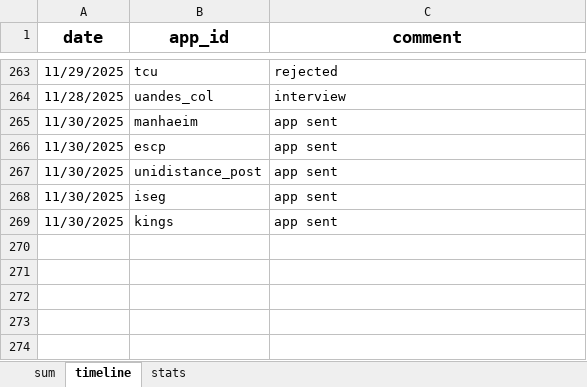
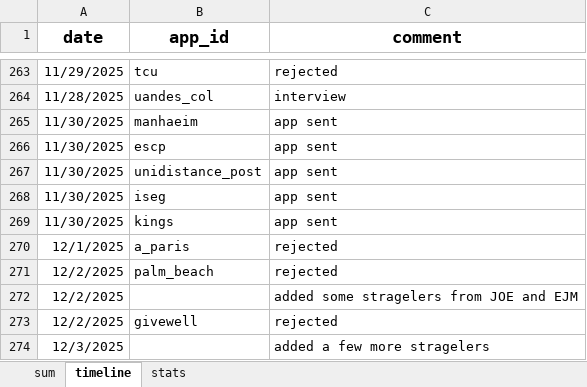
Before and after one commit to jjgecon/EconJM_auto_doc_gen, an Excel workbook: EconJM_status.xlsx, sheet timeline, drawn as a sheet; only a part is shown, gaps mark what is left out; values as stored, in another font and other column widths than the file's, no borders; conditional formats not drawn; the diff names each change by its address in the sheet, - before the commit and + after, or states it on an @@ line.

```diff
--- a/EconJM_status.xlsx (sheet timeline)
+++ b/EconJM_status.xlsx (sheet timeline)
+row 270: 12/1/2025 | a_paris | rejected
+row 271: 12/2/2025 | palm_beach | rejected
+row 272: 12/2/2025 |  | added some stragelers from JOE and EJM
+row 273: 12/2/2025 | givewell | rejected
+row 274: 12/3/2025 |  | added a few more stragelers
```
Also changed, not shown: sheet sum, sheet stats, 7 other files.
